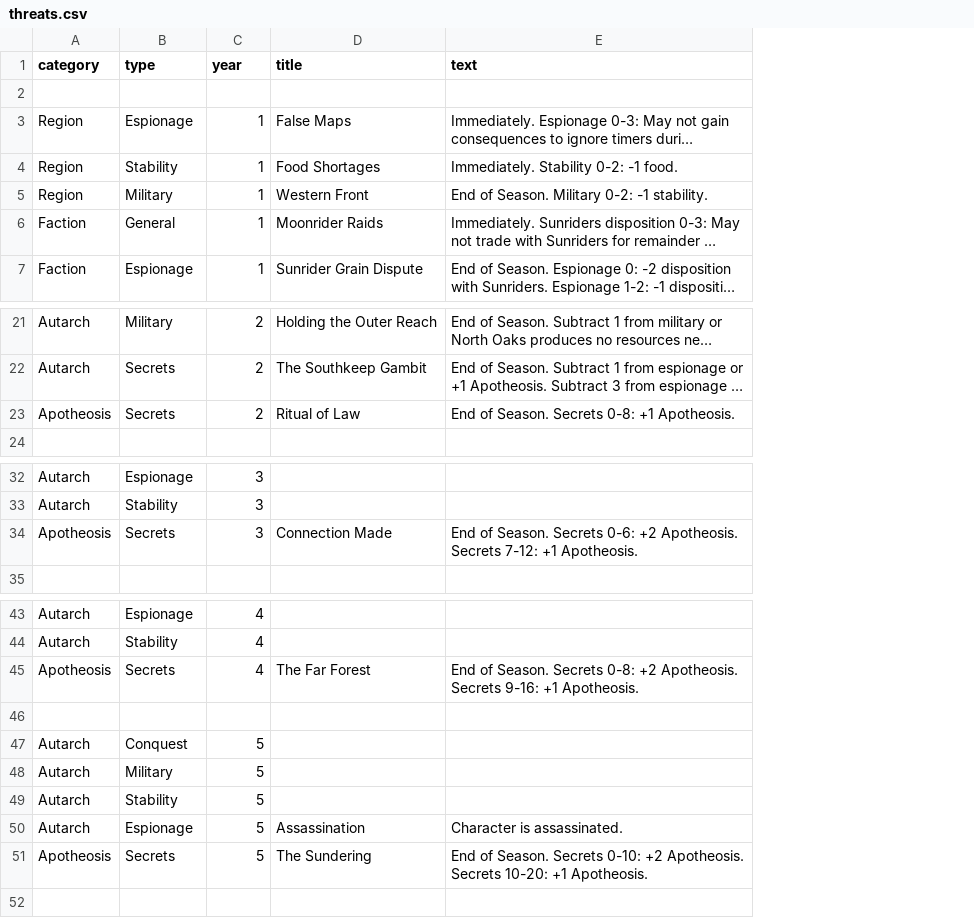
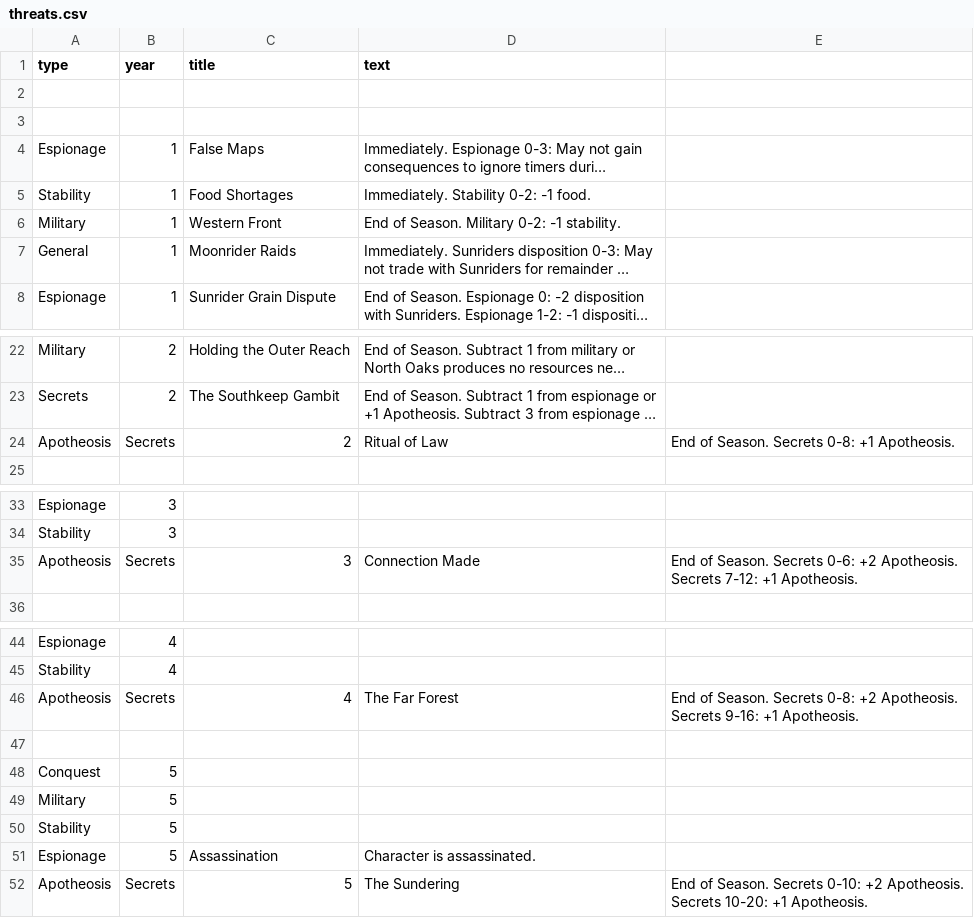
Before and after one commit to ziapeltagames/six-winters, a CSV file: csv/threats.csv, drawn as a sheet; only a part is shown, gaps mark what is left out; long unchanged cells end in …; removed rows and columns are numbered as before the commit, all else as after; the diff names each change by its address in the sheet, - before the commit and + after, or states it on an @@ line.

```diff
--- a/csv/threats.csv
+++ b/csv/threats.csv
-column A (category), rows 3-7: Region | Region | Region | Faction | Faction; rows 21-22: Autarch | Autarch; rows 32-33: Autarch | Autarch; rows 43-44: Autarch | Autarch; rows 47-50: all Autarch
+column E, empty
+row 2: (empty)
-row 23: Apotheosis | Secrets | 2 | Ritual of Law | End of Season. Secrets 0-8: +1 Apotheosis.
+row 24: Apotheosis | Secrets | 2 | Ritual of Law | End of Season. Secrets 0-8: +1 Apotheosis.
-row 34: Apotheosis | Secrets | 3 | Connection Made | End of Season. Secrets 0-6: +2 Apotheosis. Secrets 7-12: +1 Apotheosis.
+row 35: Apotheosis | Secrets | 3 | Connection Made | End of Season. Secrets 0-6: +2 Apotheosis. Secrets 7-12: +1 Apotheosis.
-row 45: Apotheosis | Secrets | 4 | The Far Forest | End of Season. Secrets 0-8: +2 Apotheosis. Secrets 9-16: +1 Apotheosis.
+row 46: Apotheosis | Secrets | 4 | The Far Forest | End of Season. Secrets 0-8: +2 Apotheosis. Secrets 9-16: +1 Apotheosis.
-row 51: Apotheosis | Secrets | 5 | The Sundering | End of Season. Secrets 0-10: +2 Apotheosis. Secrets 10-20: +1 Apotheosis.
+row 52: Apotheosis | Secrets | 5 | The Sundering | End of Season. Secrets 0-10: +2 Apotheosis. Secrets 10-20: +1 Apotheosis.
```
Also changed, not shown: csv/character-cards.csv, csv/developments.csv, 3 other files.
